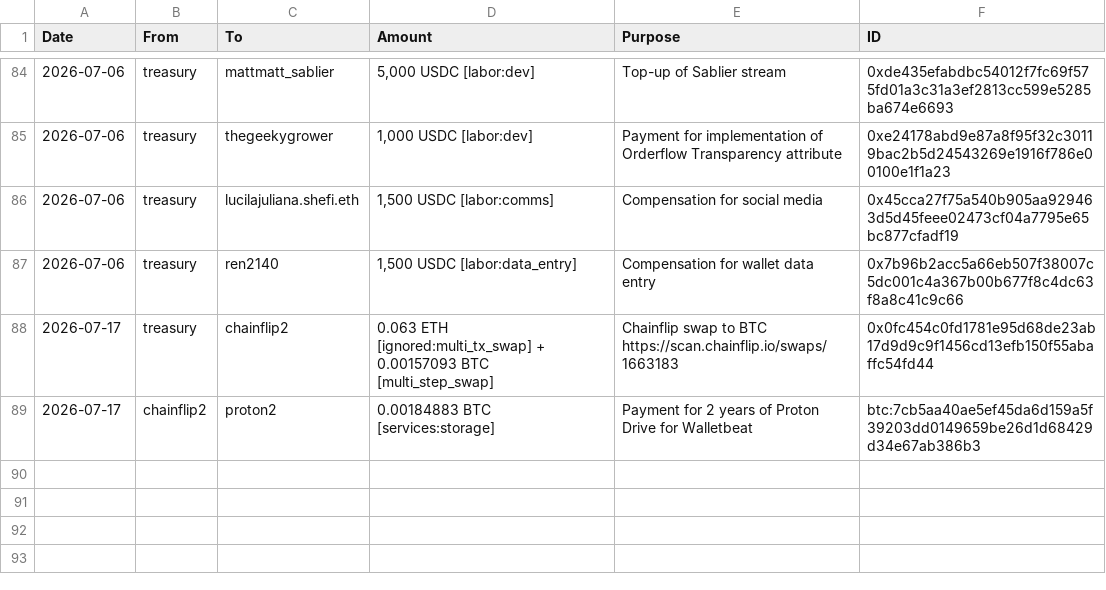
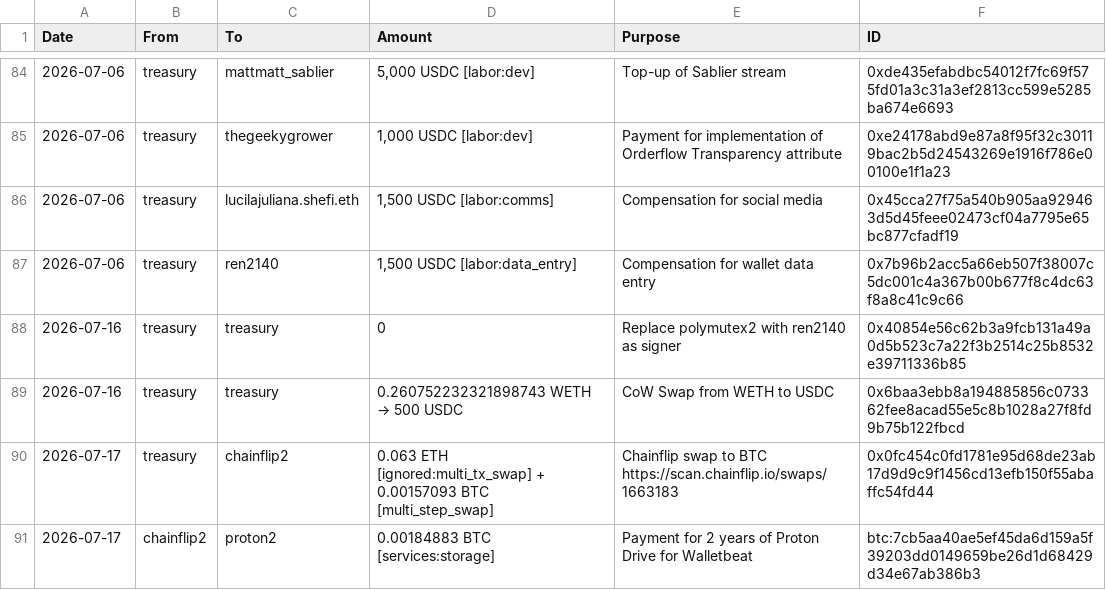
Before and after one commit to walletbeat/walletbeat, a TSV file: governance/treasury/treasury-operations.tsv, drawn as a sheet; only a part is shown, gaps mark what is left out; the diff names each change by its address in the sheet, - before the commit and + after, or states it on an @@ line.

```diff
--- a/governance/treasury/treasury-operations.tsv
+++ b/governance/treasury/treasury-operations.tsv
+row 88: 2026-07-16 | treasury | treasury | 0 | Replace polymutex2 with ren2140 as signer | 0x40854e56c62b3a9fcb131a49a0d5b523c7a22f3b2514c25b8532e39711336b85
+row 89: 2026-07-16 | treasury | treasury | 0.260752232321898743 WETH → 500 USDC | CoW Swap from WETH to USDC | 0x6baa3ebb8a194885856c073362fee8acad55e5c8b1028a27f8fd9b75b122fbcd
```
Also changed, not shown: governance/treasury/addresses.tsv, governance/treasury/price-data.tsv, 1 other file.
